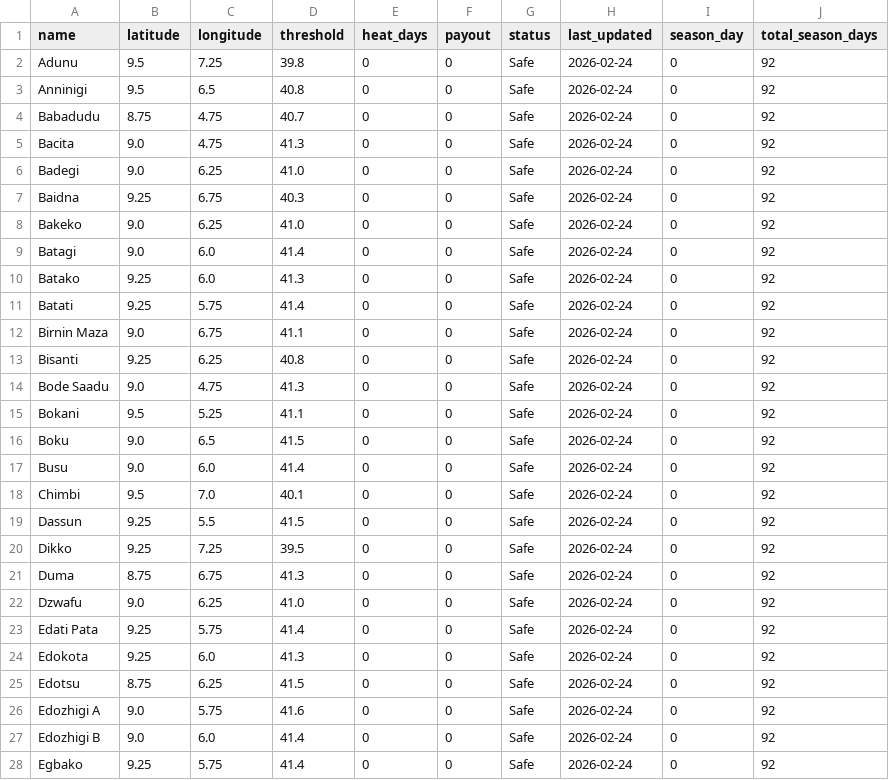
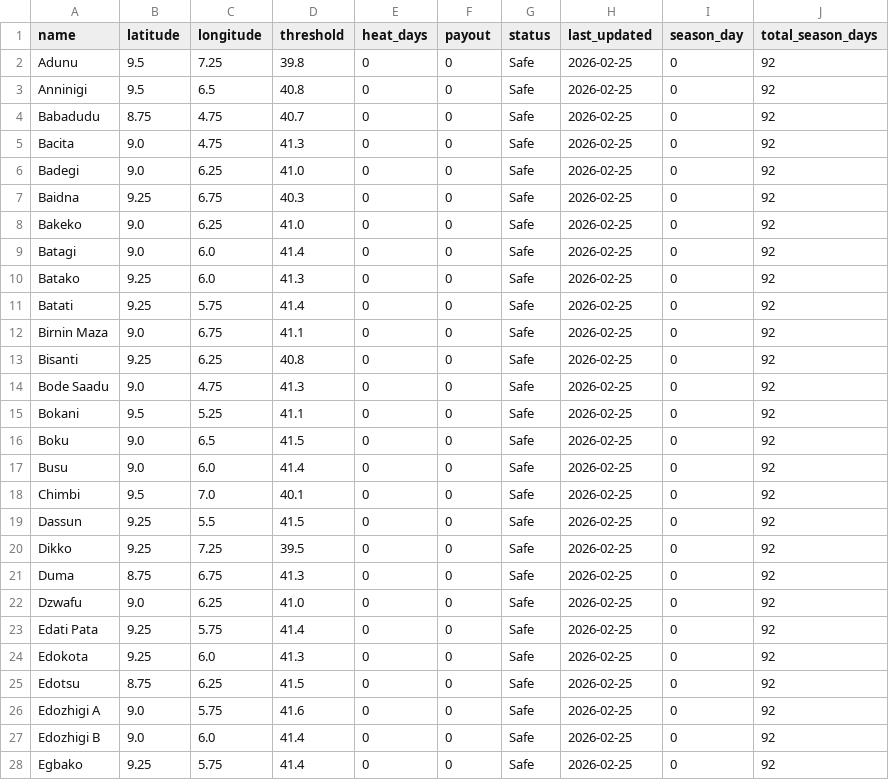
Before and after one commit to johannesborchert-oas/extremeheat, a CSV file: shield-dashboard/live_data.csv, drawn as a sheet; only a part is shown; the diff covers the shown part only.

```diff
--- a/shield-dashboard/live_data.csv
+++ b/shield-dashboard/live_data.csv
@@ -1,28 +1,28 @@
 name,latitude,longitude,threshold,heat_days,payout,status,last_updated,season_day,total_season_days
-Adunu,9.5,7.25,39.8,0,0,Safe,2026-02-24,0,92
-Anninigi,9.5,6.5,40.8,0,0,Safe,2026-02-24,0,92
-Babadudu,8.75,4.75,40.7,0,0,Safe,2026-02-24,0,92
-Bacita,9.0,4.75,41.3,0,0,Safe,2026-02-24,0,92
-Badegi,9.0,6.25,41.0,0,0,Safe,2026-02-24,0,92
-Baidna,9.25,6.75,40.3,0,0,Safe,2026-02-24,0,92
-Bakeko,9.0,6.25,41.0,0,0,Safe,2026-02-24,0,92
-Batagi,9.0,6.0,41.4,0,0,Safe,2026-02-24,0,92
-Batako,9.25,6.0,41.3,0,0,Safe,2026-02-24,0,92
-Batati,9.25,5.75,41.4,0,0,Safe,2026-02-24,0,92
-Birnin Maza,9.0,6.75,41.1,0,0,Safe,2026-02-24,0,92
-Bisanti,9.25,6.25,40.8,0,0,Safe,2026-02-24,0,92
-Bode Saadu,9.0,4.75,41.3,0,0,Safe,2026-02-24,0,92
-Bokani,9.5,5.25,41.1,0,0,Safe,2026-02-24,0,92
-Boku,9.0,6.5,41.5,0,0,Safe,2026-02-24,0,92
-Busu,9.0,6.0,41.4,0,0,Safe,2026-02-24,0,92
-Chimbi,9.5,7.0,40.1,0,0,Safe,2026-02-24,0,92
-Dassun,9.25,5.5,41.5,0,0,Safe,2026-02-24,0,92
-Dikko,9.25,7.25,39.5,0,0,Safe,2026-02-24,0,92
-Duma,8.75,6.75,41.3,0,0,Safe,2026-02-24,0,92
-Dzwafu,9.0,6.25,41.0,0,0,Safe,2026-02-24,0,92
-Edati Pata,9.25,5.75,41.4,0,0,Safe,2026-02-24,0,92
-Edokota,9.25,6.0,41.3,0,0,Safe,2026-02-24,0,92
-Edotsu,8.75,6.25,41.5,0,0,Safe,2026-02-24,0,92
-Edozhigi A,9.0,5.75,41.6,0,0,Safe,2026-02-24,0,92
-Edozhigi B,9.0,6.0,41.4,0,0,Safe,2026-02-24,0,92
-Egbako,9.25,5.75,41.4,0,0,Safe,2026-02-24,0,92
+Adunu,9.5,7.25,39.8,0,0,Safe,2026-02-25,0,92
+Anninigi,9.5,6.5,40.8,0,0,Safe,2026-02-25,0,92
+Babadudu,8.75,4.75,40.7,0,0,Safe,2026-02-25,0,92
+Bacita,9.0,4.75,41.3,0,0,Safe,2026-02-25,0,92
+Badegi,9.0,6.25,41.0,0,0,Safe,2026-02-25,0,92
+Baidna,9.25,6.75,40.3,0,0,Safe,2026-02-25,0,92
+Bakeko,9.0,6.25,41.0,0,0,Safe,2026-02-25,0,92
+Batagi,9.0,6.0,41.4,0,0,Safe,2026-02-25,0,92
+Batako,9.25,6.0,41.3,0,0,Safe,2026-02-25,0,92
+Batati,9.25,5.75,41.4,0,0,Safe,2026-02-25,0,92
+Birnin Maza,9.0,6.75,41.1,0,0,Safe,2026-02-25,0,92
+Bisanti,9.25,6.25,40.8,0,0,Safe,2026-02-25,0,92
+Bode Saadu,9.0,4.75,41.3,0,0,Safe,2026-02-25,0,92
+Bokani,9.5,5.25,41.1,0,0,Safe,2026-02-25,0,92
+Boku,9.0,6.5,41.5,0,0,Safe,2026-02-25,0,92
+Busu,9.0,6.0,41.4,0,0,Safe,2026-02-25,0,92
+Chimbi,9.5,7.0,40.1,0,0,Safe,2026-02-25,0,92
+Dassun,9.25,5.5,41.5,0,0,Safe,2026-02-25,0,92
+Dikko,9.25,7.25,39.5,0,0,Safe,2026-02-25,0,92
+Duma,8.75,6.75,41.3,0,0,Safe,2026-02-25,0,92
+Dzwafu,9.0,6.25,41.0,0,0,Safe,2026-02-25,0,92
+Edati Pata,9.25,5.75,41.4,0,0,Safe,2026-02-25,0,92
+Edokota,9.25,6.0,41.3,0,0,Safe,2026-02-25,0,92
+Edotsu,8.75,6.25,41.5,0,0,Safe,2026-02-25,0,92
+Edozhigi A,9.0,5.75,41.6,0,0,Safe,2026-02-25,0,92
+Edozhigi B,9.0,6.0,41.4,0,0,Safe,2026-02-25,0,92
+Egbako,9.25,5.75,41.4,0,0,Safe,2026-02-25,0,92
```
Also changed, not shown: 146 edited cells elsewhere in this file.
